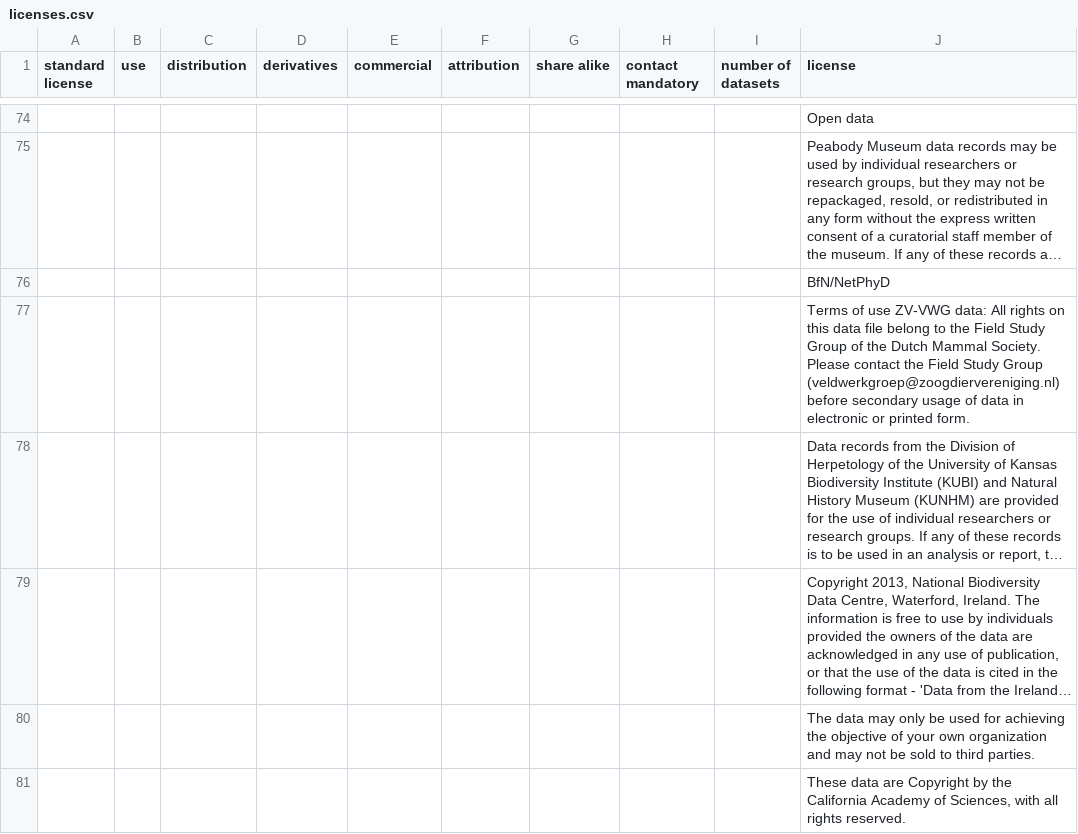
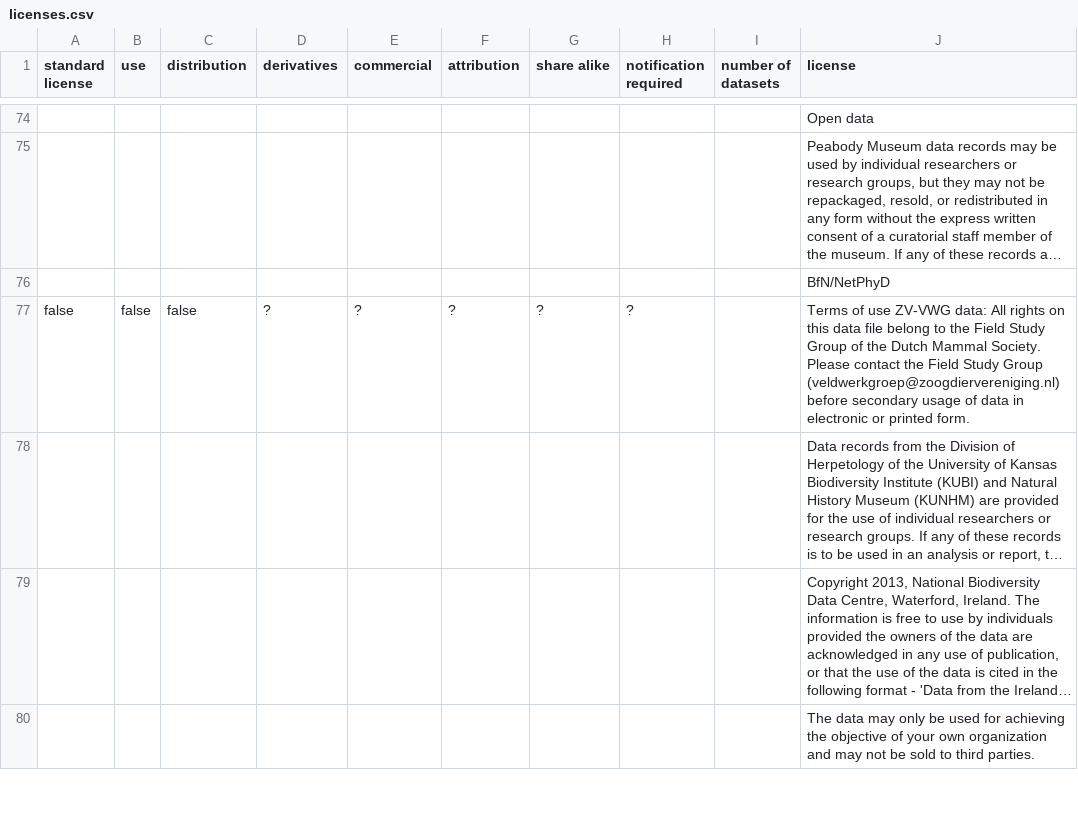
Before and after one commit to Datafable/gbif-data-licenses, a CSV file: data/licenses.csv, drawn as a sheet; only a part is shown, gaps mark what is left out; long unchanged cells end in …; removed rows and columns are numbered as before the commit, all else as after; the diff covers the shown part only; the diff names each change by its address in the sheet, - before the commit and + after, or states it on an @@ line.

Commit message:
Rename column to "notification required" and annotate all rights reserved

```diff
--- a/data/licenses.csv
+++ b/data/licenses.csv
-H1: contact mandatory
+H1: notification required
-row 77:  |  |  |  |  |  |  |  |  | Terms of use ZV-VWG data: All rights on this data file belong to the Field Study Group of the Dutch Mammal Society. Please contact the Field Study Group (veldwerkgroep@zoogdiervereniging.nl) before secondary usage of data in electronic or printed form.
+row 77: false | false | false | ? | ? | ? | ? | ? |  | Terms of use ZV-VWG data: All rights on this data file belong to the Field Study Group of the Dutch Mammal Society. Please contact the Field Study Group (veldwerkgroep@zoogdiervereniging.nl) before secondary usage of data in electronic or printed form.
-row 81:  |  |  |  |  |  |  |  |  | These data are Copyright by the California Academy of Sciences, with all rights reserved.
```
Also changed, not shown: 14 added rows and 13 removed rows elsewhere in this file.
